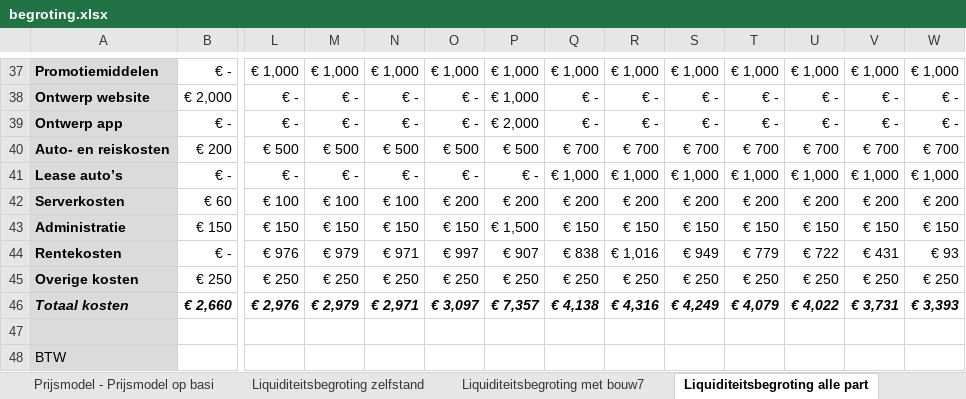
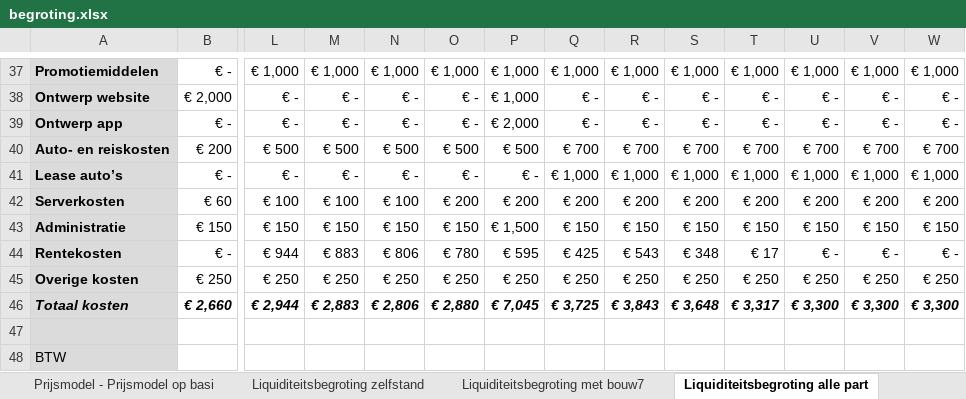
Before and after one commit to ssured/pokayoka, an Excel workbook: doc/onderneming/begroting.xlsx, sheet Liquiditeitsbegroting alle part, drawn as a sheet; only a part is shown, gaps mark what is left out; values as stored, in another font and other column widths than the file's, no borders; the diff covers the shown part only; the diff names each change by its address in the sheet, - before the commit and + after, or states it on an @@ line.

```diff
--- a/doc/onderneming/begroting.xlsx (sheet Liquiditeitsbegroting alle part)
+++ b/doc/onderneming/begroting.xlsx (sheet Liquiditeitsbegroting alle part)
-L44: € 976
+L44: € 944
-M44: € 979
+M44: € 883
-N44: € 971
+N44: € 806
-O44: € 997
+O44: € 780
-P44: € 907
+P44: € 595
-Q44: € 838
+Q44: € 425
-R44: € 1,016
+R44: € 543
-S44: € 949
+S44: € 348
-T44: € 779
+T44: € 17
-U44: € 722
+U44: € -
-V44: € 431
+V44: € -
-W44: € 93
+W44: € -
-L46: € 2,976
+L46: € 2,944
-M46: € 2,979
+M46: € 2,883
-N46: € 2,971
+N46: € 2,806
-O46: € 3,097
+O46: € 2,880
-P46: € 7,357
+P46: € 7,045
-Q46: € 4,138
+Q46: € 3,725
-R46: € 4,316
+R46: € 3,843
-S46: € 4,249
+S46: € 3,648
-T46: € 4,079
+T46: € 3,317
-U46: € 4,022
+U46: € 3,300
-V46: € 3,731
+V46: € 3,300
-W46: € 3,393
+W46: € 3,300
```
Also changed, not shown: 122 edited cells elsewhere in this sheet, sheet Liquiditeitsbegroting met bouw7, sheet Liquiditeitsbegroting zelfstand, sheet winst en verlies 2020 - Winst e, sheet Prijsmodel - Prijsmodel op basi, 4 other files.
